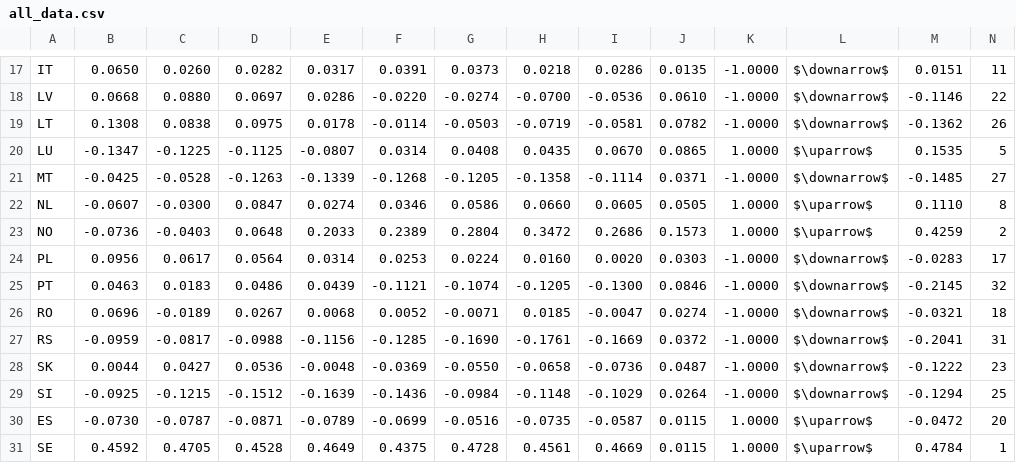
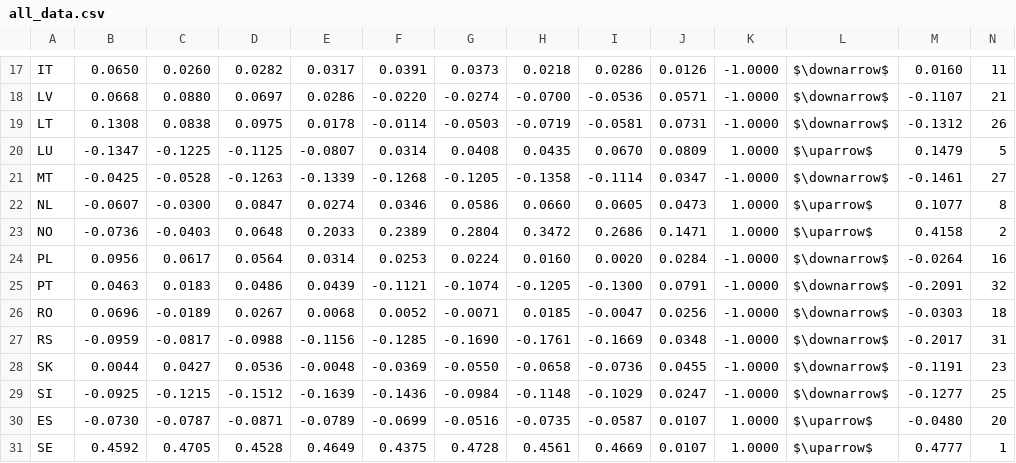
Before and after one commit to energyinpython/pyrepo-mcda, a CSV file: examples/results_update_1.4/shares/all_data.csv, drawn as a sheet; only a part is shown, gaps mark what is left out; the diff covers the shown part only; the diff names each change by its address in the sheet, - before the commit and + after, or states it on an @@ line.

```diff
--- a/examples/results_update_1.4/shares/all_data.csv
+++ b/examples/results_update_1.4/shares/all_data.csv
-J17: 0.0135
+J17: 0.0126
-M17: 0.0151
+M17: 0.0160
-J18: 0.0610
+J18: 0.0571
-M18: -0.1146
+M18: -0.1107
-N18: 22
+N18: 21
-J19: 0.0782
+J19: 0.0731
-M19: -0.1362
+M19: -0.1312
-J20: 0.0865
+J20: 0.0809
-M20: 0.1535
+M20: 0.1479
-J21: 0.0371
+J21: 0.0347
-M21: -0.1485
+M21: -0.1461
-J22: 0.0505
+J22: 0.0473
-M22: 0.1110
+M22: 0.1077
-J23: 0.1573
+J23: 0.1471
-M23: 0.4259
+M23: 0.4158
-J24: 0.0303
+J24: 0.0284
-M24: -0.0283
+M24: -0.0264
-N24: 17
+N24: 16
-J25: 0.0846
+J25: 0.0791
-M25: -0.2145
+M25: -0.2091
-J26: 0.0274
+J26: 0.0256
-M26: -0.0321
+M26: -0.0303
-J27: 0.0372
+J27: 0.0348
-M27: -0.2041
+M27: -0.2017
-J28: 0.0487
+J28: 0.0455
-M28: -0.1222
+M28: -0.1191
-J29: 0.0264
+J29: 0.0247
-M29: -0.1294
+M29: -0.1277
-J30:J31: 0.0115
+J30:J31: 0.0107
-M30: -0.0472
+M30: -0.0480
-M31: 0.4784
+M31: 0.4777
```
Also changed, not shown: 38 edited cells elsewhere in this file, examples/results_update_1.4/periods/all_data.csv, examples/results_update_1.4/shares/G.csv, 6 other files.
